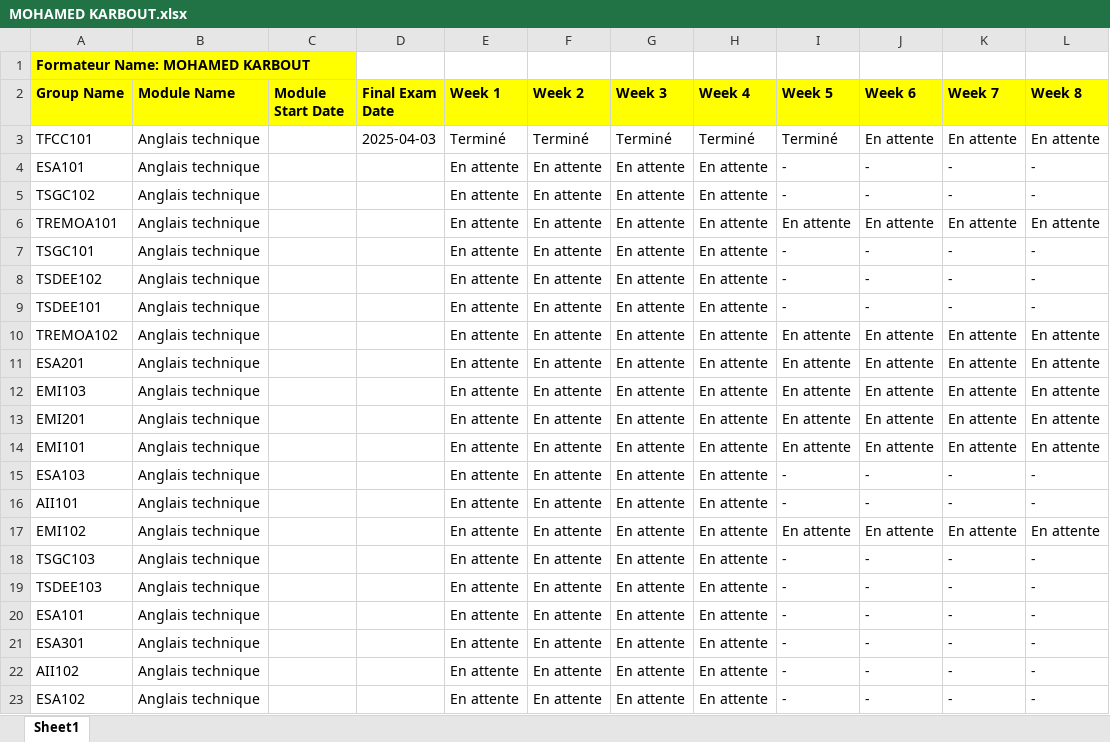
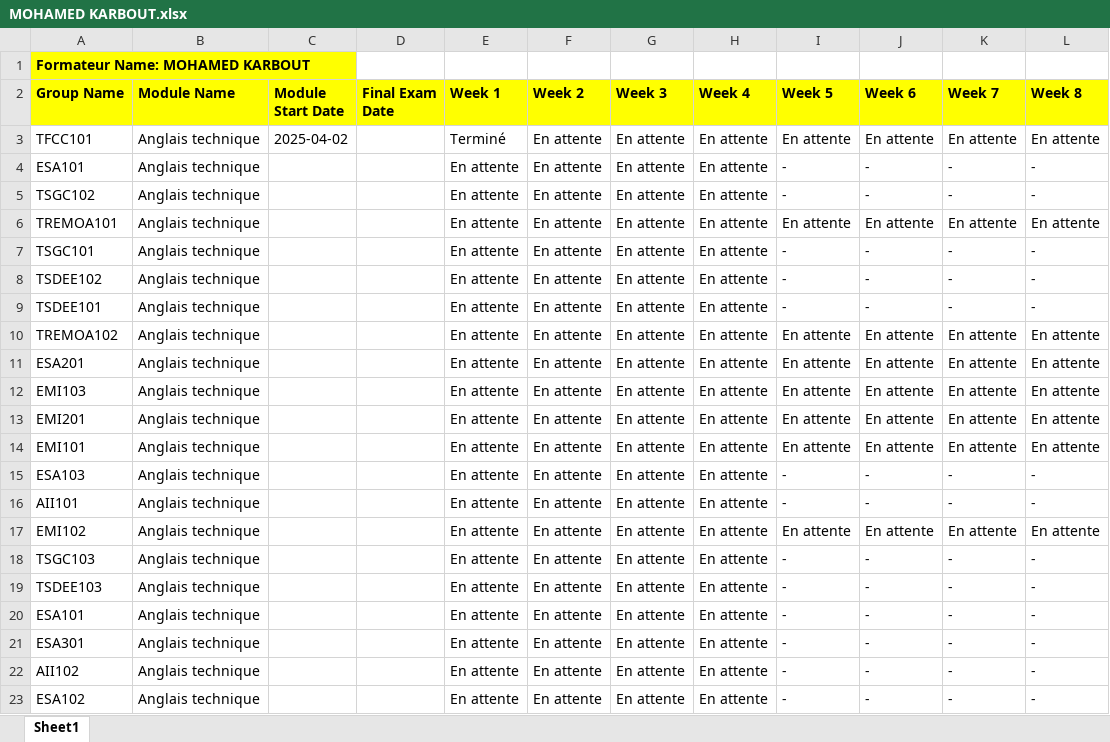
Before and after one commit to calendar-management/ista_management, an Excel workbook: storage/app/public/MOHAMED KARBOUT.xlsx, sheet Sheet1, drawn as a sheet; values as stored, in another font and other column widths than the file's, no borders; the diff names each change by its address in the sheet, - before the commit and + after, or states it on an @@ line.

```diff
--- a/storage/app/public/MOHAMED KARBOUT.xlsx (sheet Sheet1)
+++ b/storage/app/public/MOHAMED KARBOUT.xlsx (sheet Sheet1)
-C3 (Module Start Date): (empty)
+C3 (Module Start Date): 2025-04-02
-D3 (Final Exam Date): 2025-04-03
+D3 (Final Exam Date): (empty)
-F3 (Week 2): Terminé
+F3 (Week 2): En attente
-G3 (Week 3): Terminé
+G3 (Week 3): En attente
-H3 (Week 4): Terminé
+H3 (Week 4): En attente
-I3 (Week 5): Terminé
+I3 (Week 5): En attente
```
Also changed, not shown: 11 other files.
